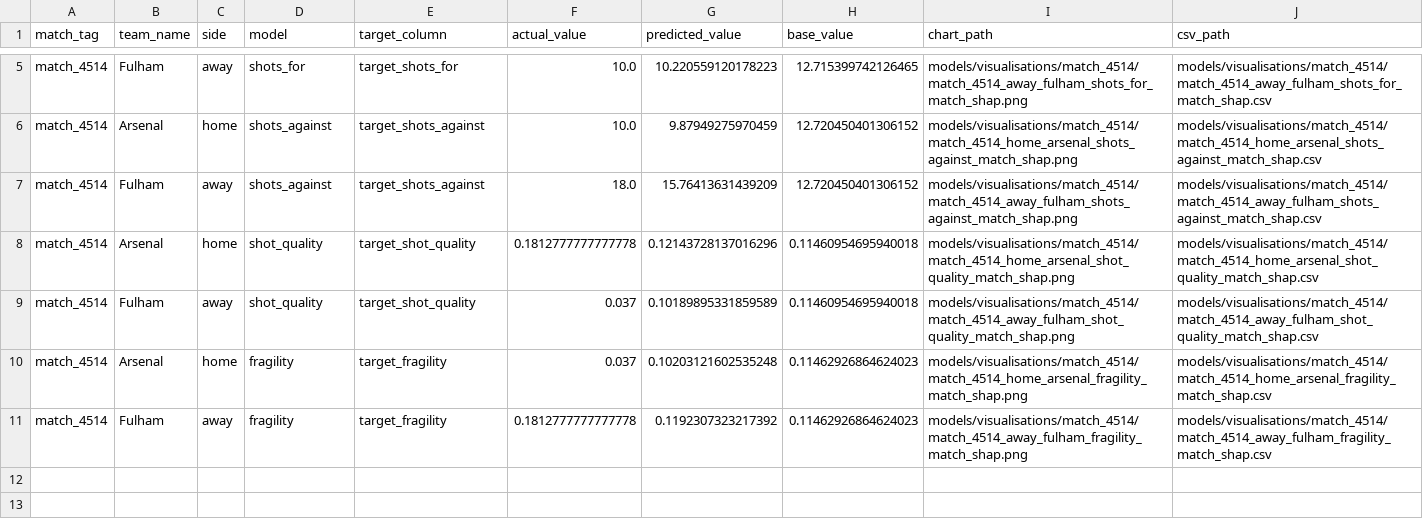
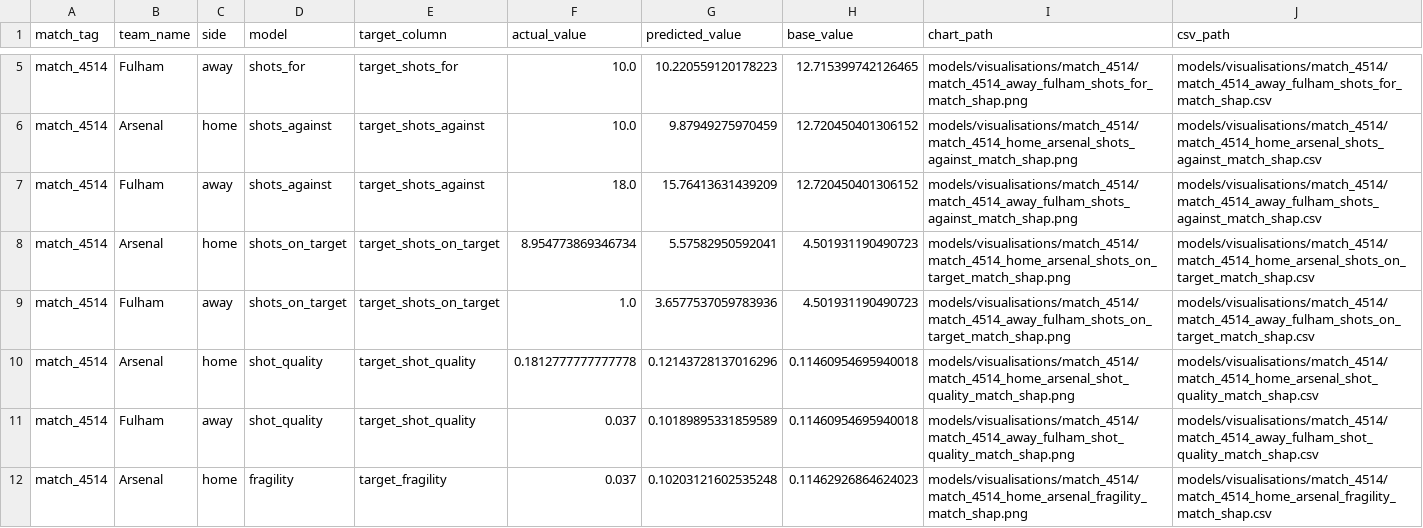
Before and after one commit to KOLESNiii/between-the-lines, a CSV file: models/visualisations/match_4514/match_4514_team_model_predictions_summary.csv, drawn as a sheet; only a part is shown, gaps mark what is left out; the shorter side is filled out with more unchanged rows.

Commit message:
feat: Add shots on target xgboost

```diff
--- a/models/visualisations/match_4514/match_4514_team_model_predictions_summary.csv
+++ b/models/visualisations/match_4514/match_4514_team_model_predictions_summary.csv
@@ -7,2 +7,4 @@ match_4514,Arsenal,home,shots_against,target_shots_against,10.0,9.87949275970459
 match_4514,Fulham,away,shots_against,target_shots_against,18.0,15.76413631439209,12.720450401306152,models/visualisations/match_4514/match_4514_away_fulham_shots_against_match_shap.png,models/visualisations/match_4514/match_4514_away_fulham_shots_against_match_shap.csv
+match_4514,Arsenal,home,shots_on_target,target_shots_on_target,8.954773869346734,5.57582950592041,4.501931190490723,models/visualisations/match_4514/match_4514_home_arsenal_shots_on_target_match_shap.png,models/visualisations/match_4514/match_4514_home_arsenal_shots_on_target_match_shap.csv
+match_4514,Fulham,away,shots_on_target,target_shots_on_target,1.0,3.6577537059783936,4.501931190490723,models/visualisations/match_4514/match_4514_away_fulham_shots_on_target_match_shap.png,models/visualisations/match_4514/match_4514_away_fulham_shots_on_target_match_shap.csv
 match_4514,Arsenal,home,shot_quality,target_shot_quality,0.1812777777777778,0.12143728137016296,0.11460954695940018,models/visualisations/match_4514/match_4514_home_arsenal_shot_quality_match_shap.png,models/visualisations/match_4514/match_4514_home_arsenal_shot_quality_match_shap.csv
```
Also changed, not shown: 15 other files.
